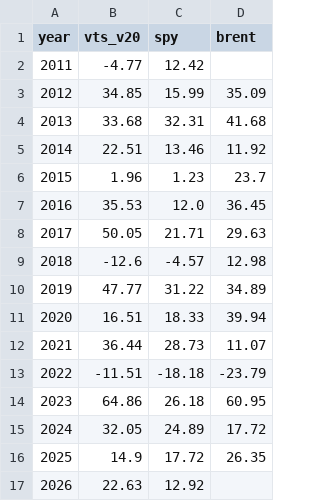
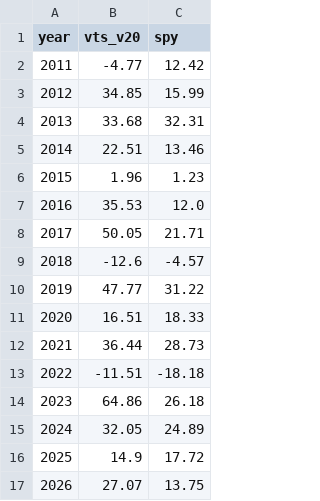
Before and after one commit to Jornvv/VTS-Dashboard, a CSV file: data/v20_report/01_annual_returns.csv, drawn as a sheet; the diff names each change by its address in the sheet, - before the commit and + after, or states it on an @@ line.

```diff
--- a/data/v20_report/01_annual_returns.csv
+++ b/data/v20_report/01_annual_returns.csv
-column D (brent), rows 3-16: 35.09 | 41.68 | 11.92 | 23.7 | 36.45 | 29.63 | 12.98 | 34.89 | 39.94 | 11.07 | -23.79 | 60.95 | 17.72 | 26.35
-B17 (vts_v20): 22.63
+B17 (vts_v20): 27.07
-C17 (spy): 12.92
+C17 (spy): 13.75
```
Also changed, not shown: data/monitoring/signal_history.csv, data/v20_report/02_monthly_returns_heatmap.csv, 7 other files.
